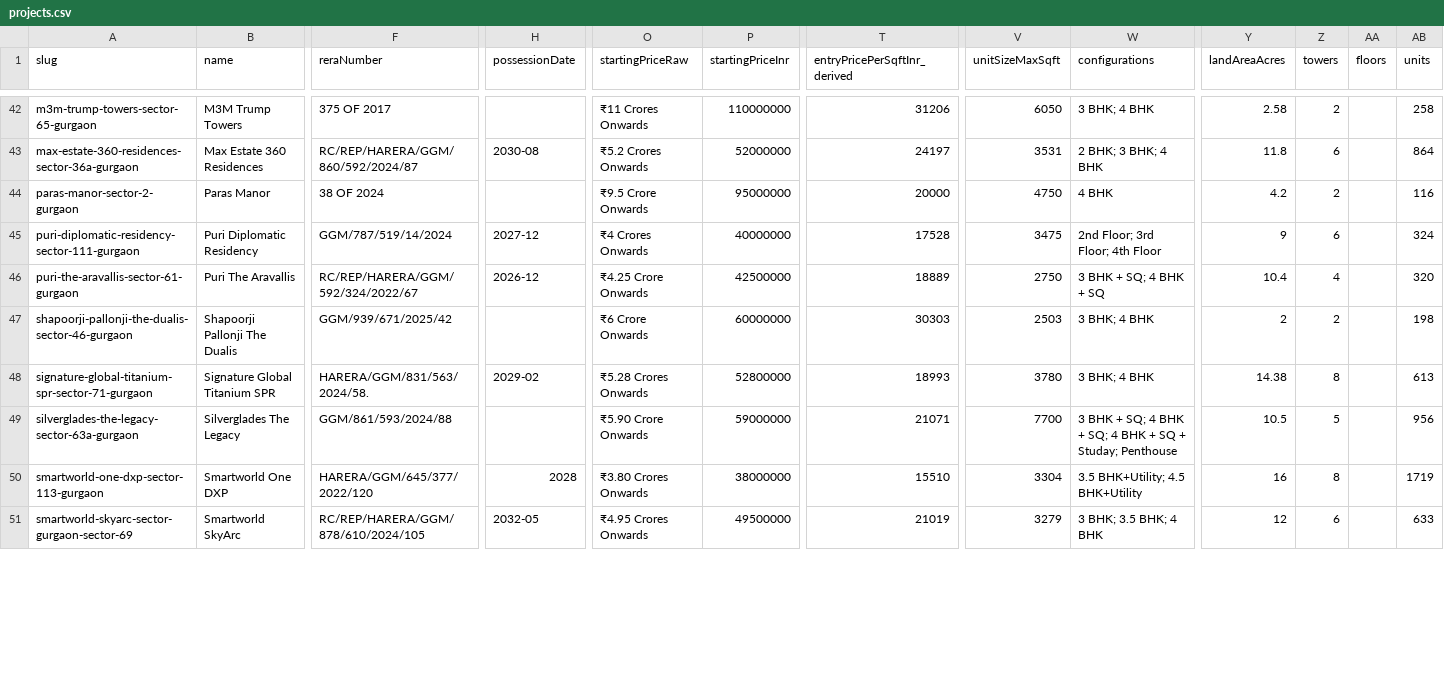
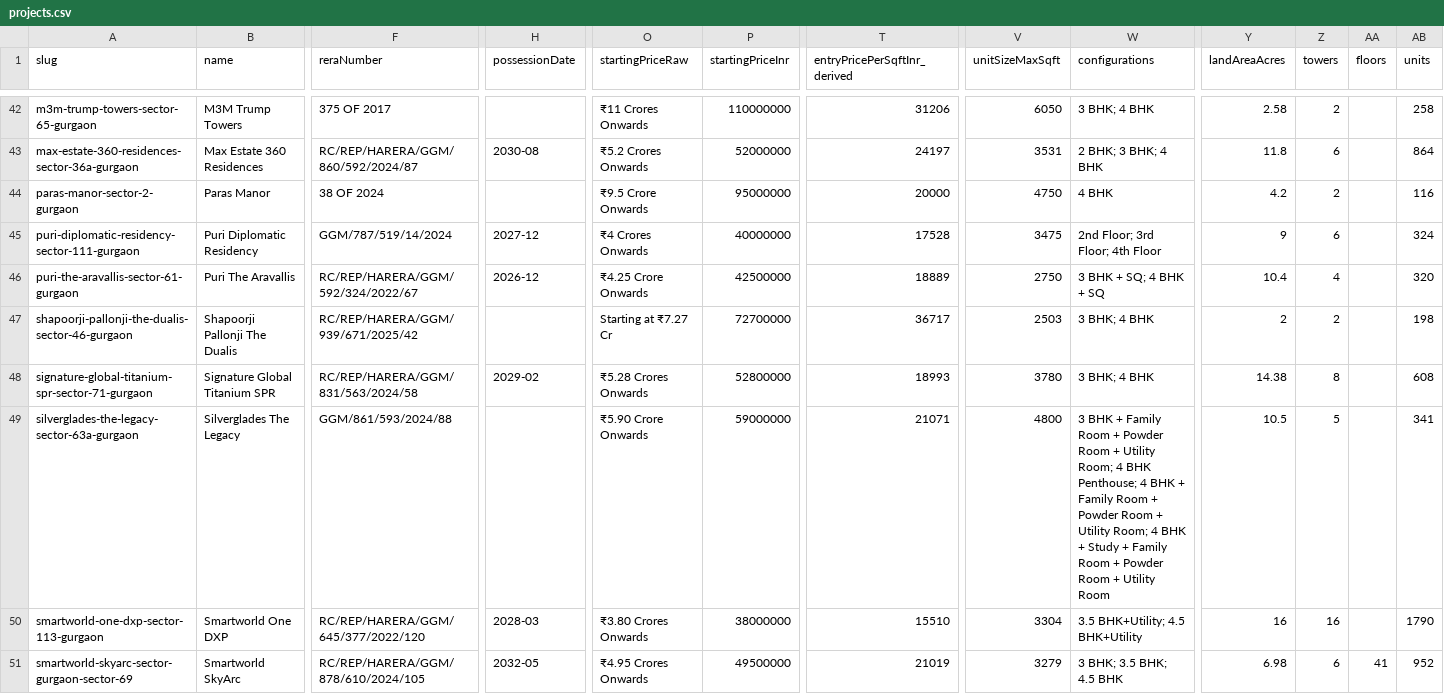
Before and after one commit to thelaunchdistrict/launchwebsite, a CSV file: data/projects.csv, drawn as a sheet; only a part is shown, gaps mark what is left out; the diff covers the shown part only; the diff names each change by its address in the sheet, - before the commit and + after, or states it on an @@ line.

```diff
--- a/data/projects.csv
+++ b/data/projects.csv
-F47 (reraNumber): GGM/939/671/2025/42
+F47 (reraNumber): RC/REP/HARERA/GGM/939/671/2025/42
-O47 (startingPriceRaw): ₹6 Crore Onwards
+O47 (startingPriceRaw): Starting at ₹7.27 Cr
-P47 (startingPriceInr): 60000000
+P47 (startingPriceInr): 72700000
-T47 (entryPricePerSqftInr_derived): 30303
+T47 (entryPricePerSqftInr_derived): 36717
-F48 (reraNumber): HARERA/GGM/831/563/2024/58.
+F48 (reraNumber): RC/REP/HARERA/GGM/831/563/2024/58
-AB48 (units): 613
+AB48 (units): 608
-V49 (unitSizeMaxSqft): 7700
+V49 (unitSizeMaxSqft): 4800
-W49 (configurations): …BHK + SQ; 4 BHK + SQ; 4 BHK + SQ + Studay; Penthouse
+W49 (configurations): …BHK + Family Room + Powder Room + Utility Room; 4 BHK Penthouse; 4 BHK + Family Room + Powder Room + Utility Room; 4 BHK + Study + Family Room + Powder Room + Utility Room
-AB49 (units): 956
+AB49 (units): 341
-F50 (reraNumber): HARERA/GGM/645/377/2022/120
+F50 (reraNumber): RC/REP/HARERA/GGM/645/377/2022/120
-H50 (possessionDate): 2028
+H50 (possessionDate): 2028-03
-Z50 (towers): 8
+Z50 (towers): 16
-AB50 (units): 1719
+AB50 (units): 1790
-W51 (configurations): 3 BHK; 3.5 BHK; 4 BHK
+W51 (configurations): 3 BHK; 3.5 BHK; 4.5 BHK
-Y51 (landAreaAcres): 12
+Y51 (landAreaAcres): 6.98
-AA51 (floors): (empty)
+AA51 (floors): 41
-AB51 (units): 633
+AB51 (units): 952
```
Also changed, not shown: 74 edited cells elsewhere in this file, 33 other files.
